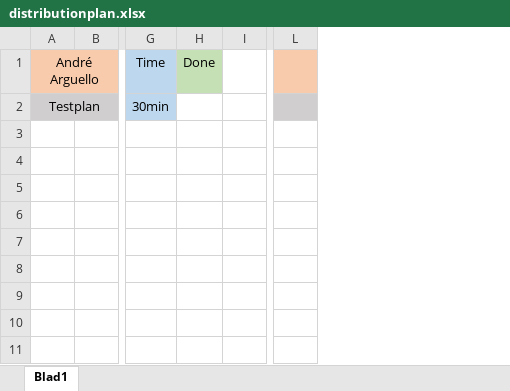
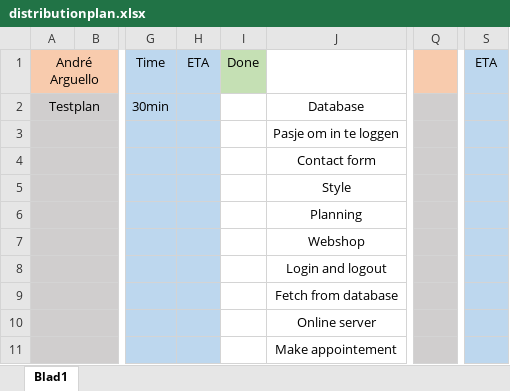
Before and after one commit to Orikuu/proftaak-massage, an Excel workbook: docs/distributionplan.xlsx, sheet Blad1, drawn as a sheet; only a part is shown, gaps mark what is left out; values as stored, in another font and other column widths than the file's, no borders; removed rows and columns are numbered as before the commit, all else as after; rows hold the shown columns only; the diff names each change by its address in the sheet, - before the commit and + after, or states it on an @@ line.

```diff
--- a/docs/distributionplan.xlsx (sheet Blad1)
+++ b/docs/distributionplan.xlsx (sheet Blad1)
+column H, row 1: ETA
-column I, empty
+column J, row 2: Database
-column L, empty
+column Q, empty
+column S, row 1: ETA
+row 3:  |  |  |  |  | Pasje om in te loggen
+row 4:  |  |  |  |  | Contact form
+row 5:  |  |  |  |  | Style
+row 6:  |  |  |  |  | Planning
+row 7:  |  |  |  |  | Webshop
+row 8:  |  |  |  |  | Login and logout
+row 9:  |  |  |  |  | Fetch from database
+row 10:  |  |  |  |  | Online server
+row 11:  |  |  |  |  | Make appointement
```
Also changed, not shown: 2 other files.
